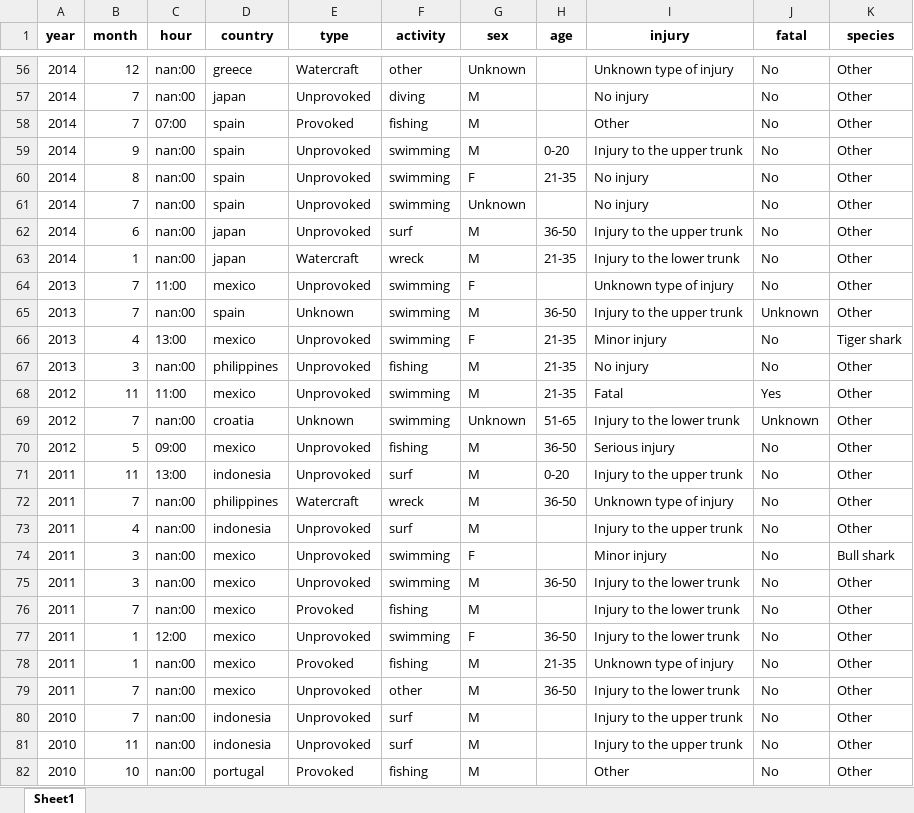
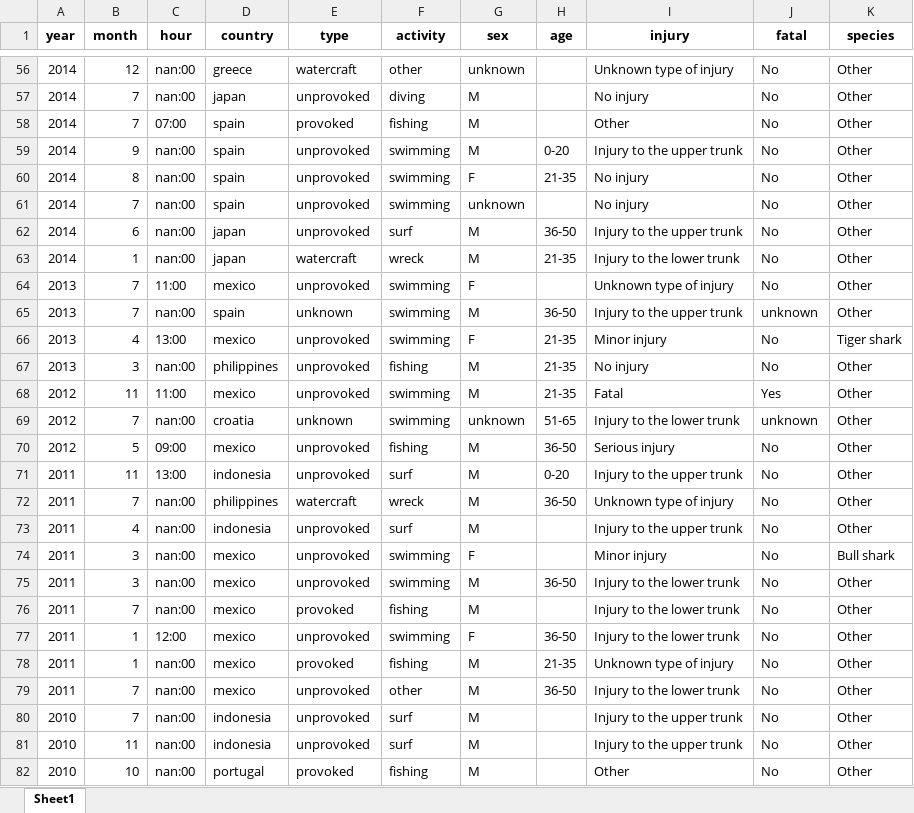
Before and after one commit to BorjaMendi/shark_attacks, an Excel workbook: AquaVentura.xlsx, sheet Sheet1, drawn as a sheet; only a part is shown, gaps mark what is left out; values as stored, in another font and other column widths than the file's, no borders; the diff covers the shown part only; the diff names each change by its address in the sheet, - before the commit and + after, or states it on an @@ line.

```diff
--- a/AquaVentura.xlsx (sheet Sheet1)
+++ b/AquaVentura.xlsx (sheet Sheet1)
-E56 (type): Watercraft
+E56 (type): watercraft
-G56 (sex): Unknown
+G56 (sex): unknown
-E57 (type): Unprovoked
+E57 (type): unprovoked
-E58 (type): Provoked
+E58 (type): provoked
-E59:E62 (type): Unprovoked
+E59:E62 (type): unprovoked
-G61 (sex): Unknown
+G61 (sex): unknown
-E63 (type): Watercraft
+E63 (type): watercraft
-E64 (type): Unprovoked
+E64 (type): unprovoked
-E65 (type): Unknown
+E65 (type): unknown
-J65 (fatal): Unknown
+J65 (fatal): unknown
-E66:E68 (type): Unprovoked
+E66:E68 (type): unprovoked
-E69 (type): Unknown
+E69 (type): unknown
-G69 (sex): Unknown
+G69 (sex): unknown
-J69 (fatal): Unknown
+J69 (fatal): unknown
-E70:E71 (type): Unprovoked
+E70:E71 (type): unprovoked
-E72 (type): Watercraft
+E72 (type): watercraft
-E73:E75 (type): Unprovoked
+E73:E75 (type): unprovoked
-E76 (type): Provoked
+E76 (type): provoked
-E77 (type): Unprovoked
+E77 (type): unprovoked
-E78 (type): Provoked
+E78 (type): provoked
-E79:E81 (type): Unprovoked
+E79:E81 (type): unprovoked
-E82 (type): Provoked
+E82 (type): provoked
```
Also changed, not shown: 506 edited cells elsewhere in this sheet, 1 other file.
